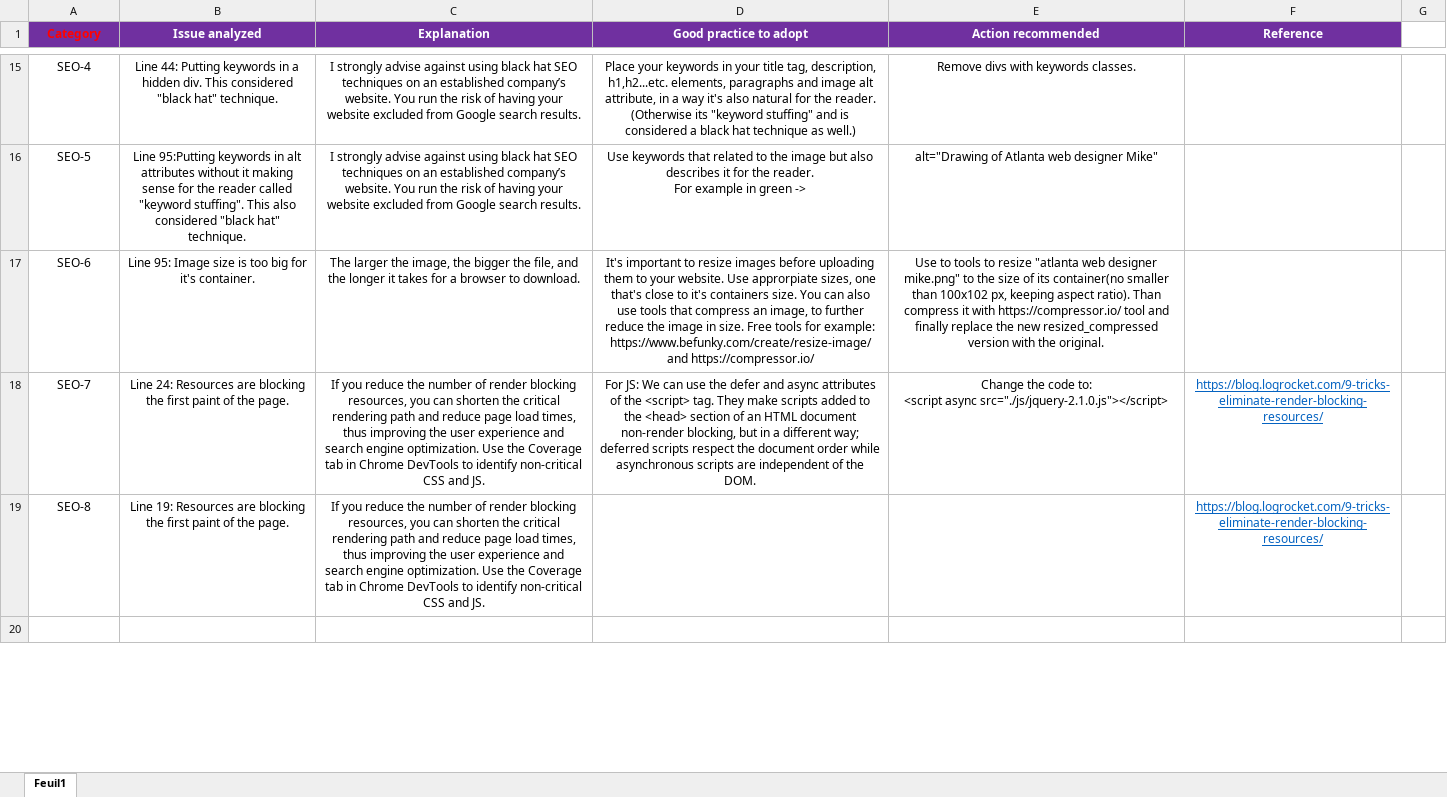
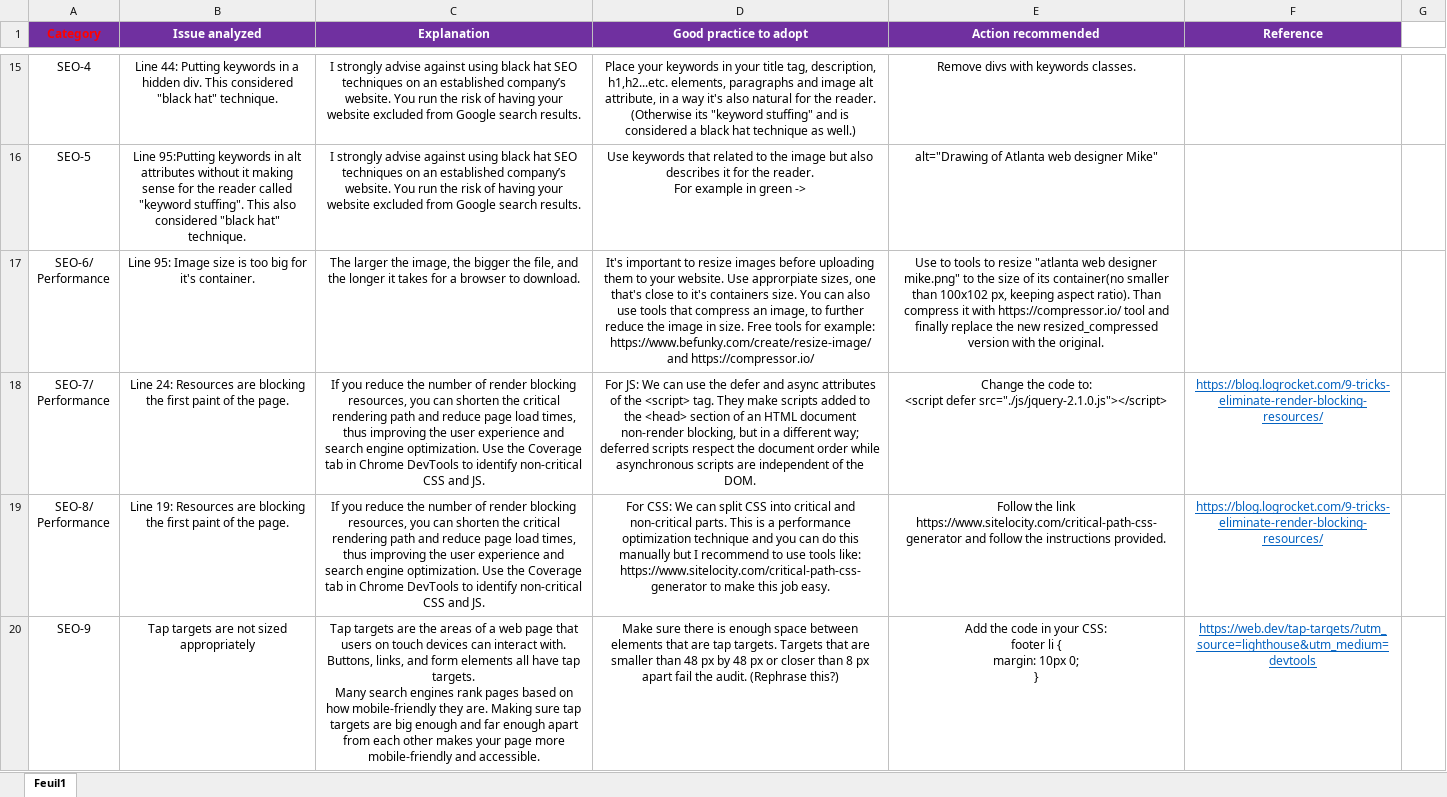
Before and after one commit to Ronen-EDH/P4, an Excel workbook: Template-SEO-audit.xlsx, sheet Feuil1, drawn as a sheet; only a part is shown, gaps mark what is left out; values as stored, in another font and other column widths than the file's, no borders; ↵ is a line break in a cell; the diff covers the shown part only; the diff names each change by its address in the sheet, - before the commit and + after, or states it on an @@ line.

Commit message:
Issue SEO-8 and SEO-9 in SEO Template implemented.

```diff
--- a/Template-SEO-audit.xlsx (sheet Feuil1)
+++ b/Template-SEO-audit.xlsx (sheet Feuil1)
-A17 (Category): SEO-6
+A17 (Category): SEO-6/ ↵ Performance
-A18 (Category): SEO-7
+A18 (Category): SEO-7/ ↵ Performance
-E18 (Action recommended): …to: ↵ <script async src="./js/jquery-2.1.0.js"></script>
+E18 (Action recommended): …to: ↵ <script defer src="./js/jquery-2.1.0.js"></script>
-A19 (Category): SEO-8
+A19 (Category): SEO-8/ ↵ Performance
-D19 (Good practice to adopt): (empty)
+D19 (Good practice to adopt): For CSS: We can split CSS into critical and non-critical parts. This is a performance optimization technique and you can do this manually but I recommend to use tools like: https://www.sitelocity.com/critical-path-css-generator to make this job easy.
-E19 (Action recommended): (empty)
+E19 (Action recommended): Follow the link https://www.sitelocity.com/critical-path-css-generator and follow the instructions provided.
-row 20: (empty)
+row 20: SEO-9 | Tap targets are not sized appropriately | Tap targets are the areas of a web page that users on touch devices can interact with. Buttons, links, and form elements all have tap targets. ↵ Many search engines rank pages based on how mobile-friendly they are. Making sure tap targets are big enough and far enough apart from each other makes your page more mobile-friendly and accessible. | Make sure there is enough space between elements that are tap targets. Targets that are smaller than 48 px by 48 px or closer than 8 px apart fail the audit. (Rephrase this?) | Add the code in your CSS: ↵ footer li { ↵ margin: 10px 0; ↵ } | https://web.dev/tap-targets/?utm_source=lighthouse&utm_medium=devtools
```
Also changed, not shown: 2 edited cells elsewhere in this sheet, 2 other files.
